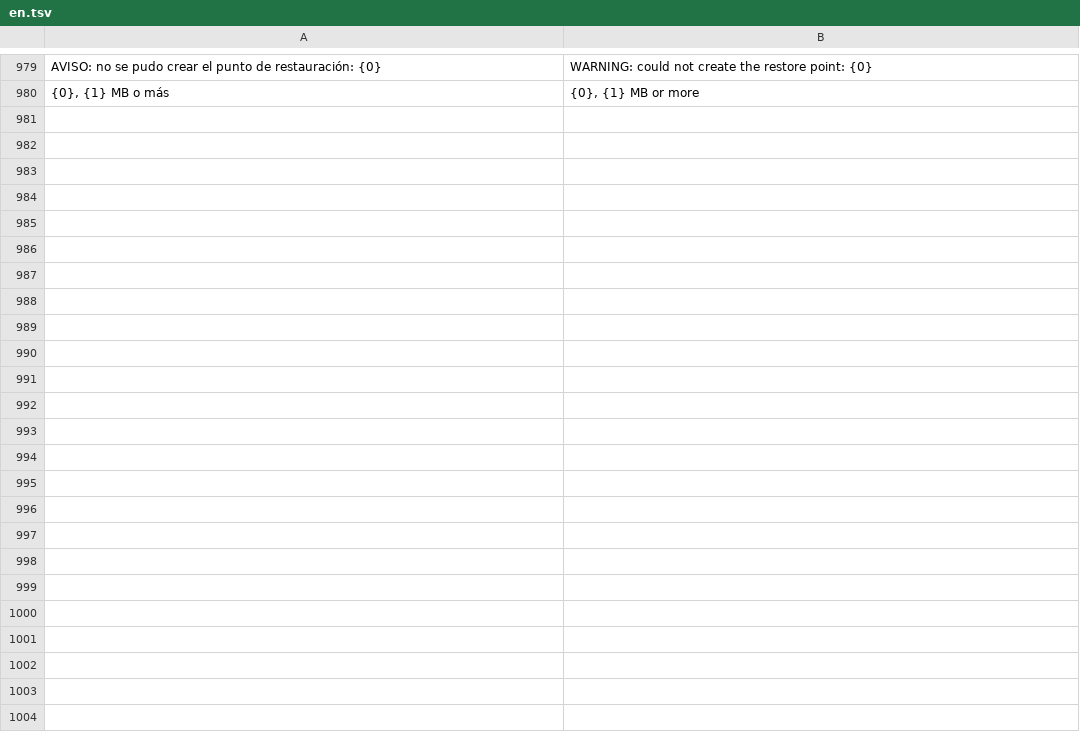
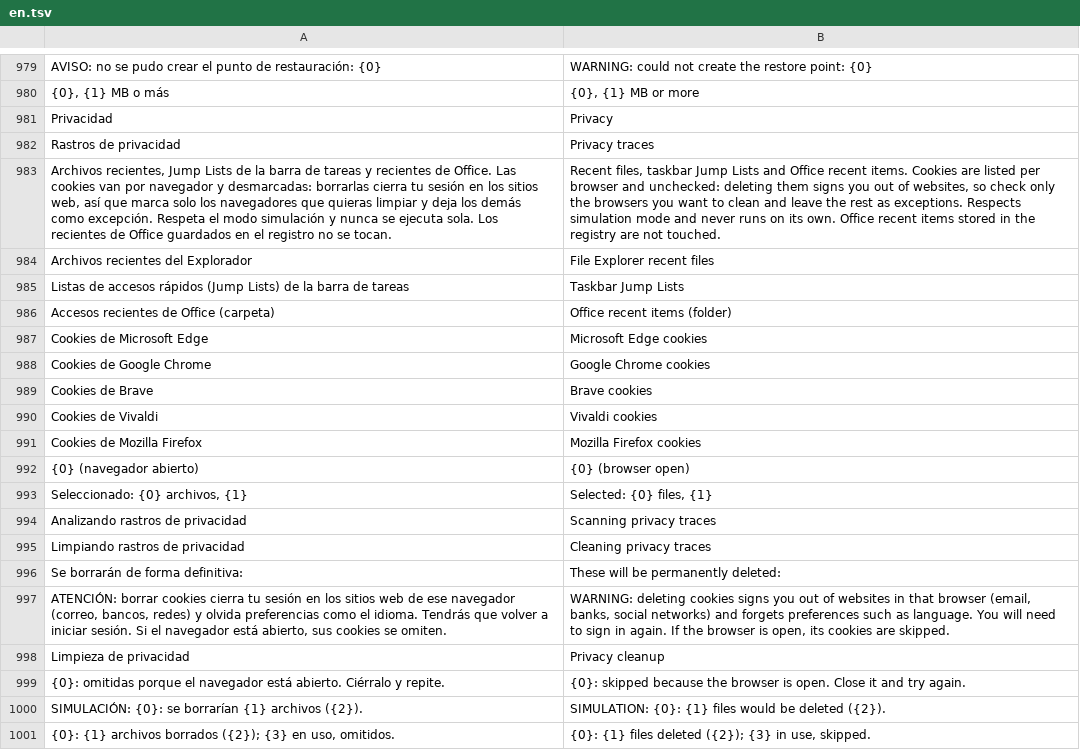
Before and after one commit to marcoadtup-cmd/PCCare, a TSV file: modulos/idioma/en.tsv, drawn as a sheet; only a part is shown, gaps mark what is left out; the diff names each change by its address in the sheet, - before the commit and + after, or states it on an @@ line.

```diff
--- a/modulos/idioma/en.tsv
+++ b/modulos/idioma/en.tsv
+row 981: Privacidad | Privacy
+row 982: Rastros de privacidad | Privacy traces
+row 983: Archivos recientes, Jump Lists de la barra de tareas y recientes de Office. Las cookies van por navegador y desmarcadas: borrarlas cierra tu sesión en los sitios web, así que marca solo los navegadores que quieras limpiar y deja los demás como excepción. Respeta el modo simulación y nunca se ejecuta sola. Los recientes de Office guardados en el registro no se tocan. | Recent files, taskbar Jump Lists and Office recent items. Cookies are listed per browser and unchecked: deleting them signs you out of websites, so check only the browsers you want to clean and leave the rest as exceptions. Respects simulation mode and never runs on its own. Office recent items stored in the registry are not touched.
+row 984: Archivos recientes del Explorador | File Explorer recent files
+row 985: Listas de accesos rápidos (Jump Lists) de la barra de tareas | Taskbar Jump Lists
+row 986: Accesos recientes de Office (carpeta) | Office recent items (folder)
+row 987: Cookies de Microsoft Edge | Microsoft Edge cookies
+row 988: Cookies de Google Chrome | Google Chrome cookies
+row 989: Cookies de Brave | Brave cookies
+row 990: Cookies de Vivaldi | Vivaldi cookies
+row 991: Cookies de Mozilla Firefox | Mozilla Firefox cookies
+row 992: {0} (navegador abierto) | {0} (browser open)
+row 993: Seleccionado: {0} archivos, {1} | Selected: {0} files, {1}
+row 994: Analizando rastros de privacidad | Scanning privacy traces
+row 995: Limpiando rastros de privacidad | Cleaning privacy traces
+row 996: Se borrarán de forma definitiva: | These will be permanently deleted:
+row 997: ATENCIÓN: borrar cookies cierra tu sesión en los sitios web de ese navegador (correo, bancos, redes) y olvida preferencias como el idioma. Tendrás que volver a iniciar sesión. Si el navegador está abierto, sus cookies se omiten. | WARNING: deleting cookies signs you out of websites in that browser (email, banks, social networks) and forgets preferences such as language. You will need to sign in again. If the browser is open, its cookies are skipped.
+row 998: Limpieza de privacidad | Privacy cleanup
+row 999: {0}: omitidas porque el navegador está abierto. Ciérralo y repite. | {0}: skipped because the browser is open. Close it and try again.
+row 1000: SIMULACIÓN: {0}: se borrarían {1} archivos ({2}). | SIMULATION: {0}: {1} files would be deleted ({2}).
+row 1001: {0}: {1} archivos borrados ({2}); {3} en uso, omitidos. | {0}: {1} files deleted ({2}); {3} in use, skipped.
```
Also changed, not shown: 7 other files.
